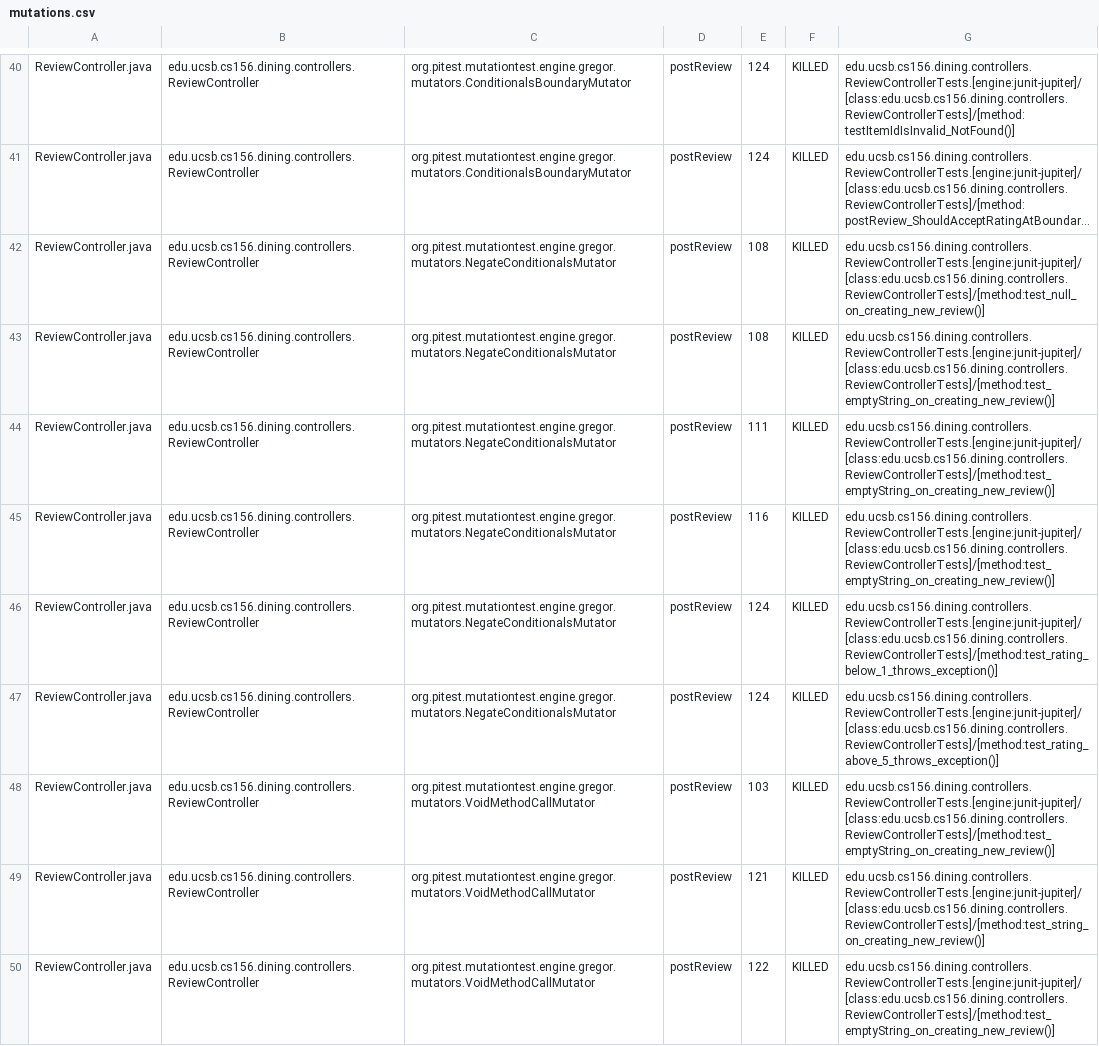
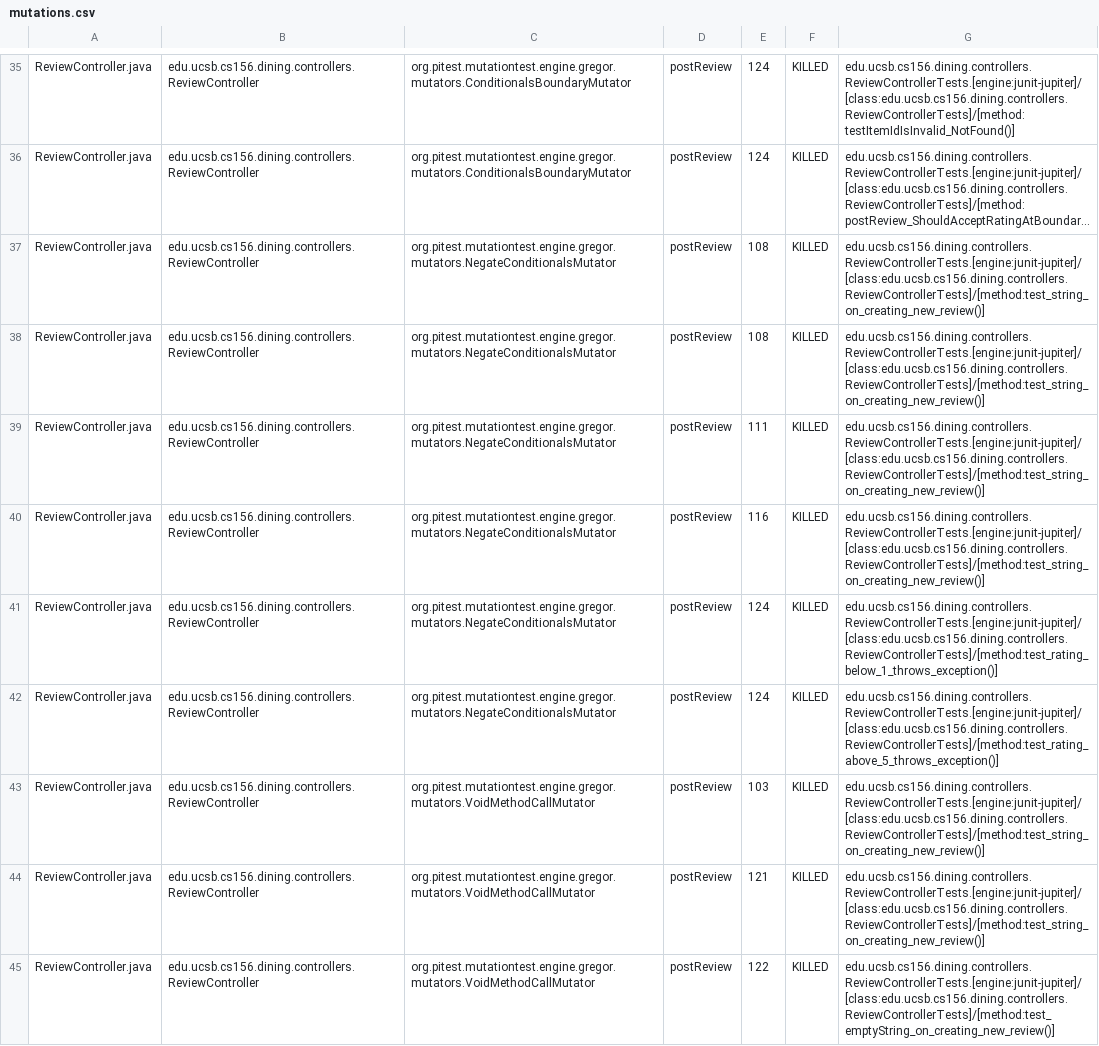
Before and after one commit to ucsb-cs156-s25/proj-dining-s25-06, a CSV file: prs/39/pitest/mutations.csv, drawn as a sheet; only a part is shown, gaps mark what is left out; long unchanged cells end in …; addresses are those after the commit; the diff covers the shown part only; the diff names each change by its address in the sheet, - before the commit and + after, or states it on an @@ line.

Commit message:
Deploying to gh-pages from @ ucsb-cs156-s25/proj-dining-s25-06@aeaaffe4e6b1497b9a8631ba731eb6e23e25b32b 🚀

```diff
--- a/prs/39/pitest/mutations.csv
+++ b/prs/39/pitest/mutations.csv
-G37: edu.ucsb.cs156.dining.controllers.ReviewControllerTests.[engine:junit-jupiter]/[class:edu.ucsb.cs156.dining.controllers.ReviewControllerTests]/[method:test_null_on_creating_new_review()]
+G37: edu.ucsb.cs156.dining.controllers.ReviewControllerTests.[engine:junit-jupiter]/[class:edu.ucsb.cs156.dining.controllers.ReviewControllerTests]/[method:test_string_on_creating_new_review()]
-G38:G40: edu.ucsb.cs156.dining.controllers.ReviewControllerTests.[engine:junit-jupiter]/[class:edu.ucsb.cs156.dining.controllers.ReviewControllerTests]/[method:test_emptyString_on_creating_new_review()]
+G38:G40: edu.ucsb.cs156.dining.controllers.ReviewControllerTests.[engine:junit-jupiter]/[class:edu.ucsb.cs156.dining.controllers.ReviewControllerTests]/[method:test_string_on_creating_new_review()]
-G43: edu.ucsb.cs156.dining.controllers.ReviewControllerTests.[engine:junit-jupiter]/[class:edu.ucsb.cs156.dining.controllers.ReviewControllerTests]/[method:test_emptyString_on_creating_new_review()]
+G43: edu.ucsb.cs156.dining.controllers.ReviewControllerTests.[engine:junit-jupiter]/[class:edu.ucsb.cs156.dining.controllers.ReviewControllerTests]/[method:test_string_on_creating_new_review()]
```
Also changed, not shown: 9 added rows, 9 removed rows, 33 moved rows and 20 edited cells elsewhere in this file, 17 other files.
